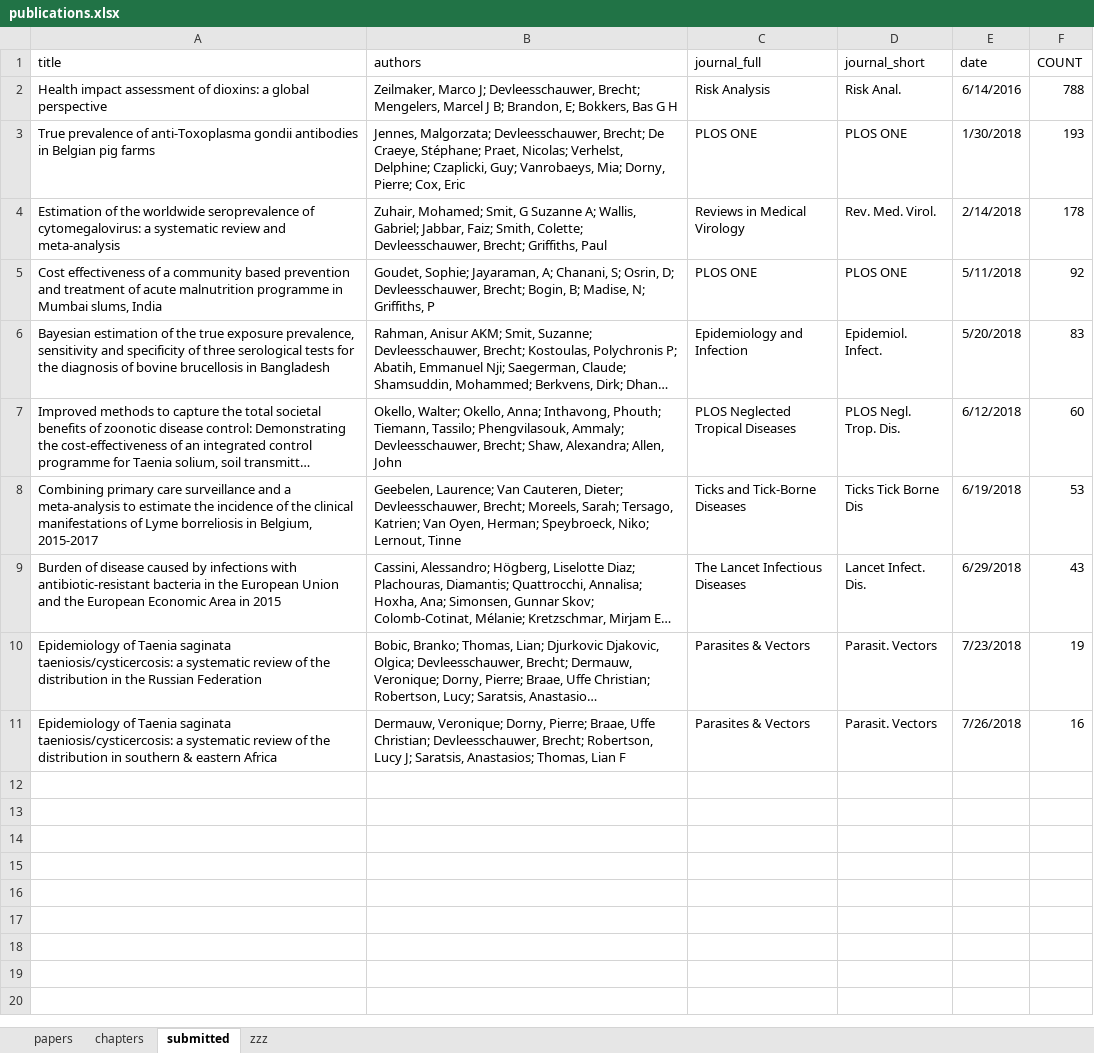
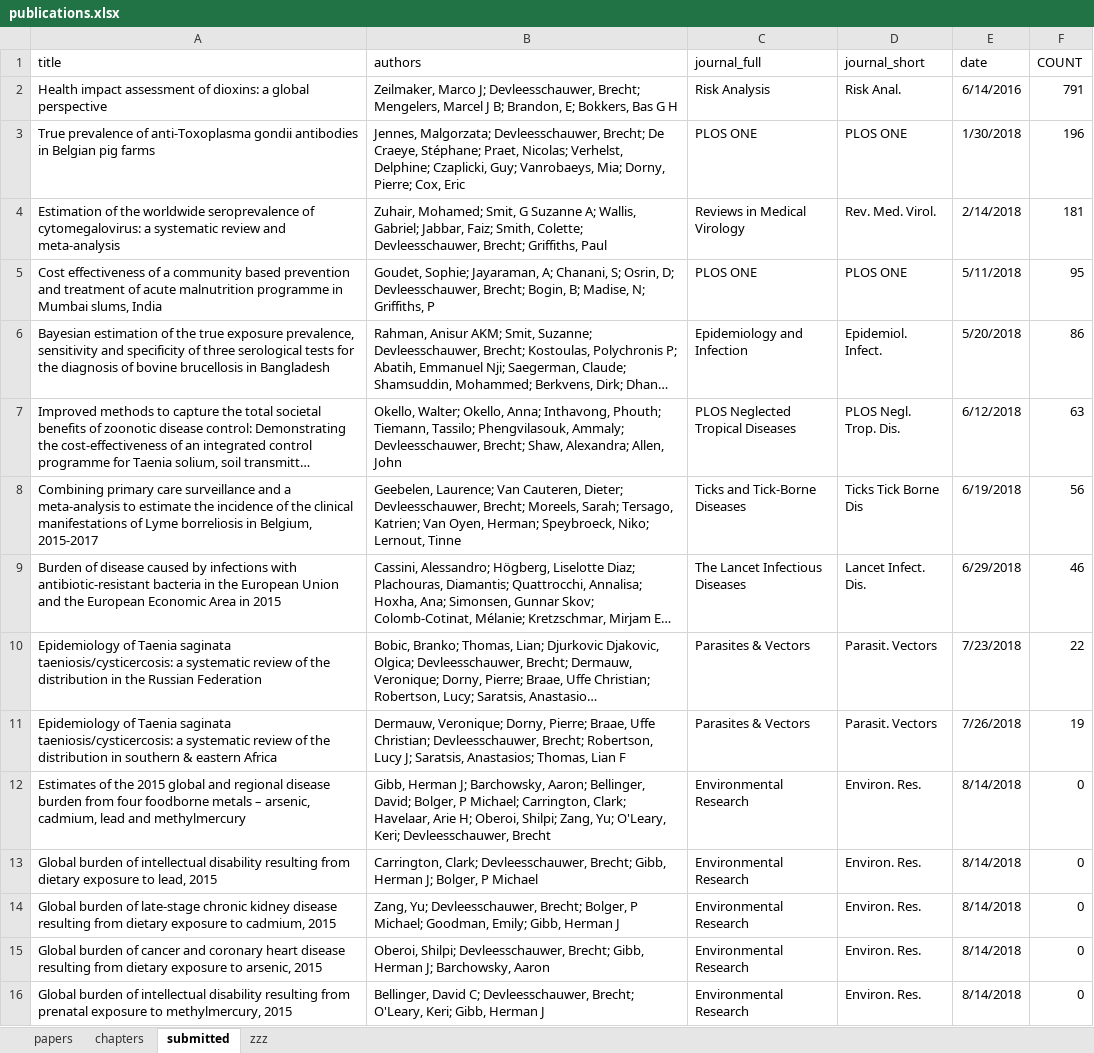
Before and after one commit to brechtdv/vitae, an Excel workbook: publications.xlsx, sheet submitted, drawn as a sheet; long unchanged cells end in …; values as stored, in another font and other column widths than the file's, no borders; table styles not drawn; the diff names each change by its address in the sheet, - before the commit and + after, or states it on an @@ line.

```diff
--- a/publications.xlsx (sheet submitted)
+++ b/publications.xlsx (sheet submitted)
-F2 (COUNT): 788
+F2 (COUNT): 791
-F3 (COUNT): 193
+F3 (COUNT): 196
-F4 (COUNT): 178
+F4 (COUNT): 181
-F5 (COUNT): 92
+F5 (COUNT): 95
-F6 (COUNT): 83
+F6 (COUNT): 86
-F7 (COUNT): 60
+F7 (COUNT): 63
-F8 (COUNT): 53
+F8 (COUNT): 56
-F9 (COUNT): 43
+F9 (COUNT): 46
-F10 (COUNT): 19
+F10 (COUNT): 22
-F11 (COUNT): 16
+F11 (COUNT): 19
+row 12: Estimates of the 2015 global and regional disease burden from four foodborne metals – arsenic, cadmium, lead and methylmercury | Gibb, Herman J; Barchowsky, Aaron; Bellinger, David; Bolger, P Michael; Carrington, Clark; Havelaar, Arie H; Oberoi, Shilpi; Zang, Yu; O'Leary, Keri; Devleesschauwer, Brecht | Environmental Research | Environ. Res. | 8/14/2018 | 0
+row 13: Global burden of intellectual disability resulting from dietary exposure to lead, 2015 | Carrington, Clark; Devleesschauwer, Brecht; Gibb, Herman J; Bolger, P Michael | Environmental Research | Environ. Res. | 8/14/2018 | 0
+row 14: Global burden of late-stage chronic kidney disease resulting from dietary exposure to cadmium, 2015 | Zang, Yu; Devleesschauwer, Brecht; Bolger, P Michael; Goodman, Emily; Gibb, Herman J | Environmental Research | Environ. Res. | 8/14/2018 | 0
+row 15: Global burden of cancer and coronary heart disease resulting from dietary exposure to arsenic, 2015 | Oberoi, Shilpi; Devleesschauwer, Brecht; Gibb, Herman J; Barchowsky, Aaron | Environmental Research | Environ. Res. | 8/14/2018 | 0
+row 16: Global burden of intellectual disability resulting from prenatal exposure to methylmercury, 2015 | Bellinger, David C; Devleesschauwer, Brecht; O'Leary, Keri; Gibb, Herman J | Environmental Research | Environ. Res. | 8/14/2018 | 0
```
Also changed, not shown: sheet zzz, 2 other files.
